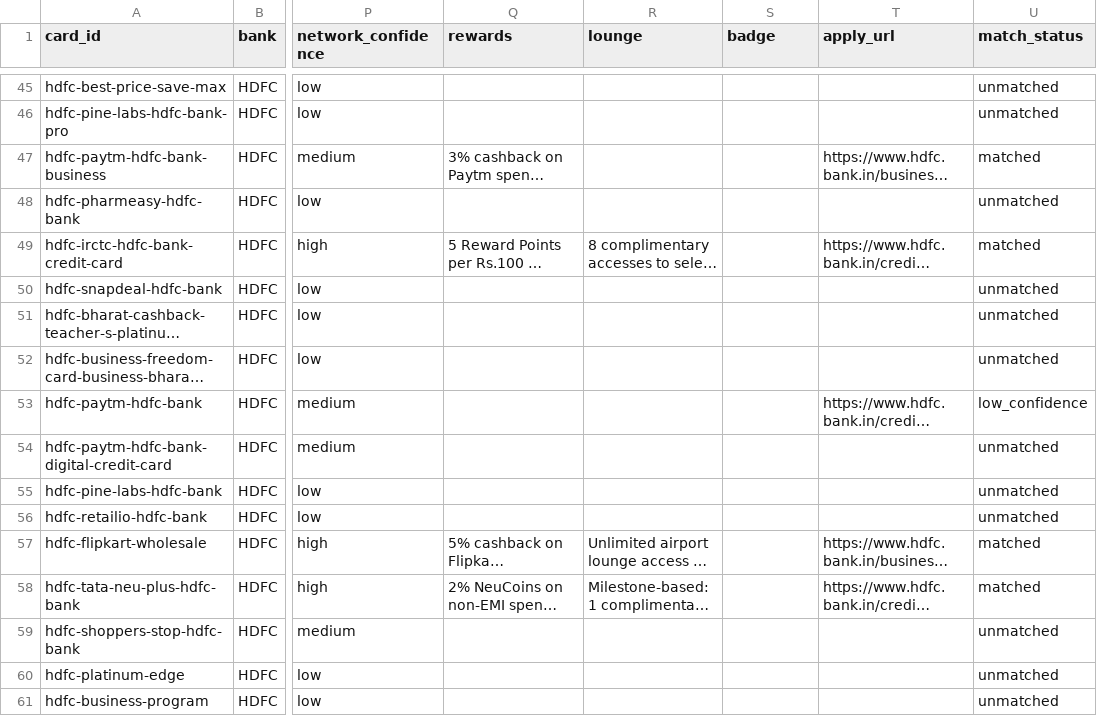
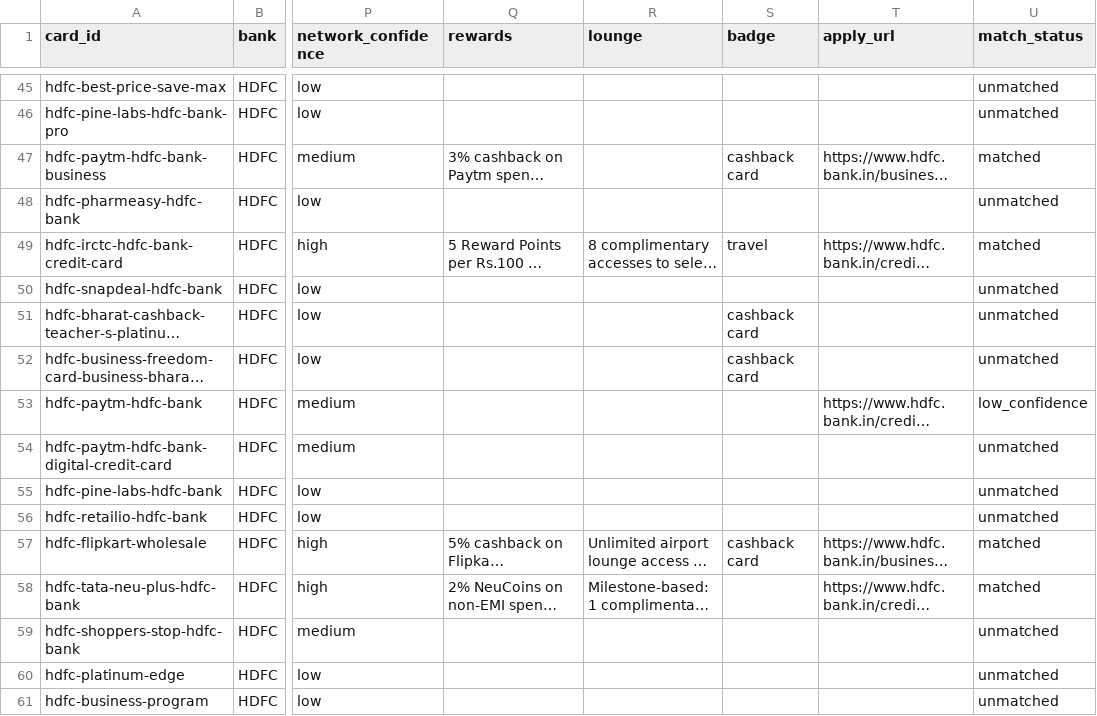
Before and after one commit to rjkmrdesai/card-gyani, a CSV file: scraper/out/review.csv, drawn as a sheet; only a part is shown, gaps mark what is left out; long unchanged cells end in …; the diff covers the shown part only; the diff names each change by its address in the sheet, - before the commit and + after, or states it on an @@ line.

```diff
--- a/scraper/out/review.csv
+++ b/scraper/out/review.csv
-S47 (badge): (empty)
+S47 (badge): cashback card
-S49 (badge): (empty)
+S49 (badge): travel
-S51:S52 (badge): (empty)
+S51:S52 (badge): cashback card
-S57 (badge): (empty)
+S57 (badge): cashback card
```
Also changed, not shown: 85 edited cells elsewhere in this file, 2 other files.
